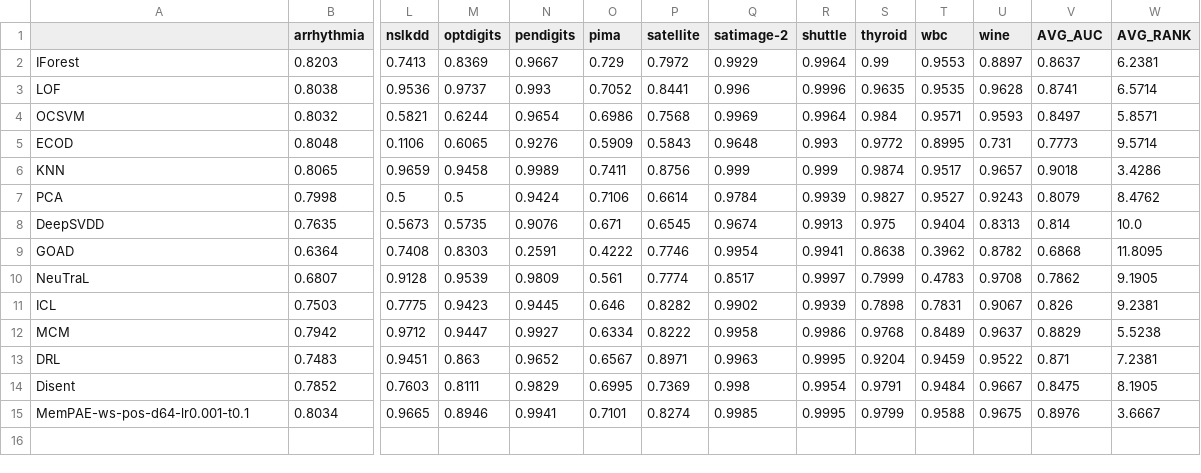
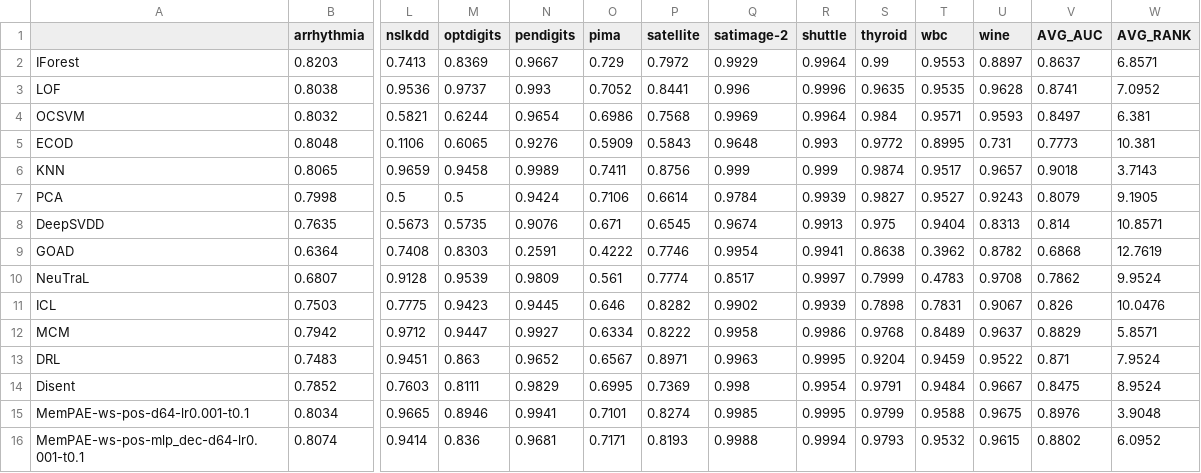
Before and after one commit to Cheol-Will/perceiver-ad, a CSV file: metrics/ratio_1.0_AUCROC.csv, drawn as a sheet; only a part is shown, gaps mark what is left out; rows hold the shown columns only; the diff names each change by its address in the sheet, - before the commit and + after, or states it on an @@ line.

```diff
--- a/metrics/ratio_1.0_AUCROC.csv
+++ b/metrics/ratio_1.0_AUCROC.csv
-W2 (AVG_RANK): 6.2381
+W2 (AVG_RANK): 6.8571
-W3 (AVG_RANK): 6.5714
+W3 (AVG_RANK): 7.0952
-W4 (AVG_RANK): 5.8571
+W4 (AVG_RANK): 6.381
-W5 (AVG_RANK): 9.5714
+W5 (AVG_RANK): 10.381
-W6 (AVG_RANK): 3.4286
+W6 (AVG_RANK): 3.7143
-W7 (AVG_RANK): 8.4762
+W7 (AVG_RANK): 9.1905
-W8 (AVG_RANK): 10.0
+W8 (AVG_RANK): 10.8571
-W9 (AVG_RANK): 11.8095
+W9 (AVG_RANK): 12.7619
-W10 (AVG_RANK): 9.1905
+W10 (AVG_RANK): 9.9524
-W11 (AVG_RANK): 9.2381
+W11 (AVG_RANK): 10.0476
-W12 (AVG_RANK): 5.5238
+W12 (AVG_RANK): 5.8571
-W13 (AVG_RANK): 7.2381
+W13 (AVG_RANK): 7.9524
-W14 (AVG_RANK): 8.1905
+W14 (AVG_RANK): 8.9524
-W15 (AVG_RANK): 3.6667
+W15 (AVG_RANK): 3.9048
+row 16: MemPAE-ws-pos-mlp_dec-d64-lr0.001-t0.1 | 0.8074 | 0.9414 | 0.836 | 0.9681 | 0.7171 | 0.8193 | 0.9988 | 0.9994 | 0.9793 | 0.9532 | 0.9615 | 0.8802 | 6.0952
```
Also changed, not shown: metrics/ratio_0.8_AUCPR.csv, metrics/ratio_0.8_AUCPR_T.csv, 15 other files.
